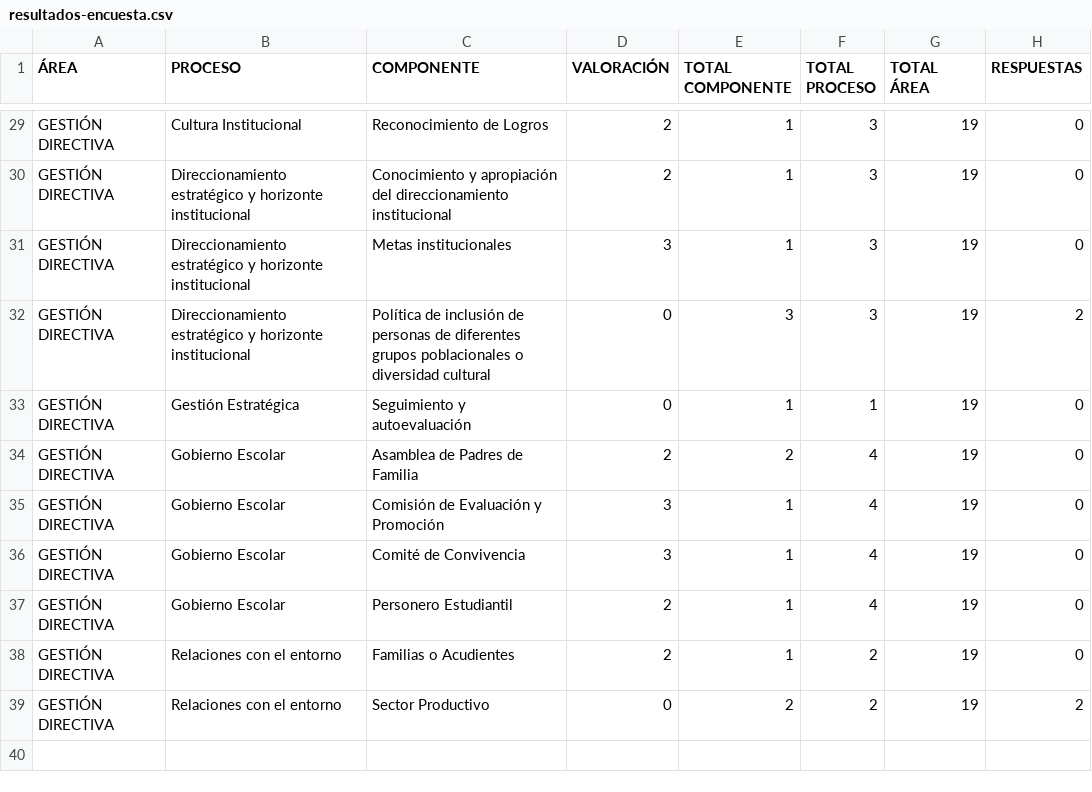
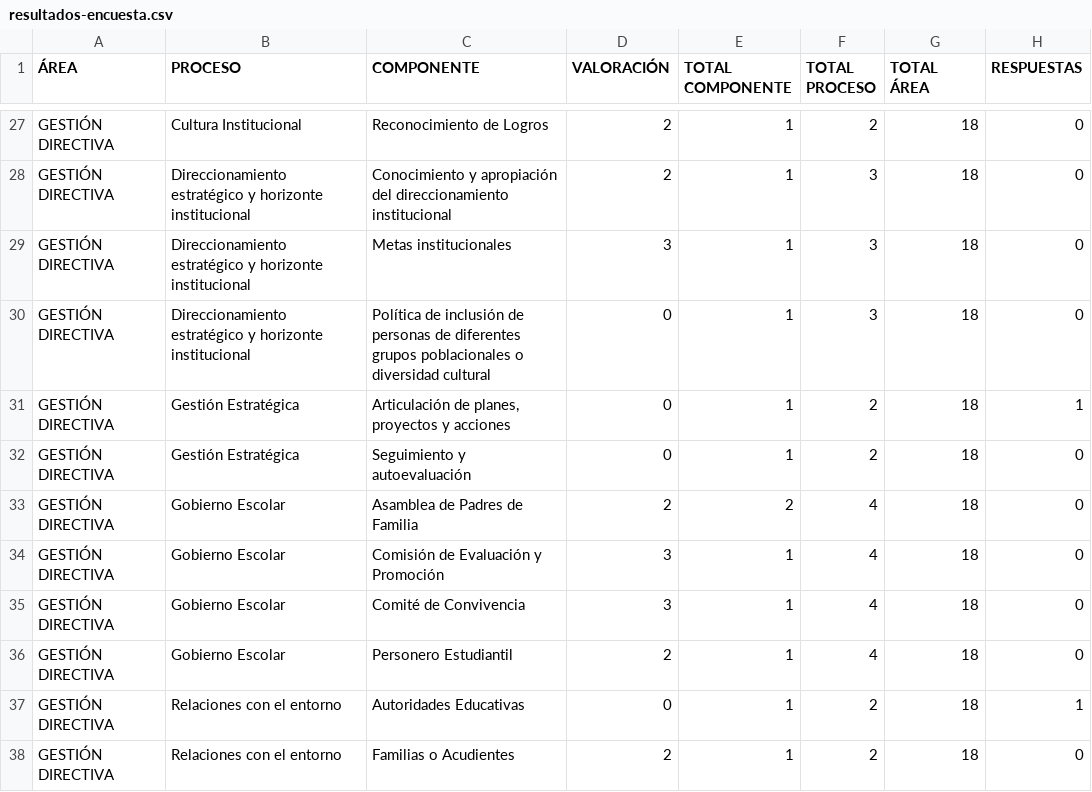
Before and after one commit to tomashs244/encuestas-ecolba, a CSV file: resultados-encuesta.csv, drawn as a sheet; only a part is shown, gaps mark what is left out; the diff covers the shown part only.

```diff
--- a/resultados-encuesta.csv
+++ b/resultados-encuesta.csv
@@ -29,11 +27,12 @@
-"GESTIÓN DIRECTIVA";"Cultura Institucional";"Reconocimiento de Logros";"2";"1";"3";"19";"0"
-"GESTIÓN DIRECTIVA";"Direccionamiento estratégico y horizonte institucional";"Conocimiento y apropiación del direccionamiento institucional";"2";"1";"3";"19";"0"
-"GESTIÓN DIRECTIVA";"Direccionamiento estratégico y horizonte institucional";"Metas institucionales";"3";"1";"3";"19";"0"
-"GESTIÓN DIRECTIVA";"Direccionamiento estratégico y horizonte institucional";"Política de inclusión de personas de diferentes grupos poblacionales o diversidad cultural";"0";"3";"3";"19";"2"
-"GESTIÓN DIRECTIVA";"Gestión Estratégica";"Seguimiento y autoevaluación";"0";"1";"1";"19";"0"
-"GESTIÓN DIRECTIVA";"Gobierno Escolar";"Asamblea de Padres de Familia";"2";"2";"4";"19";"0"
-"GESTIÓN DIRECTIVA";"Gobierno Escolar";"Comisión de Evaluación y Promoción";"3";"1";"4";"19";"0"
-"GESTIÓN DIRECTIVA";"Gobierno Escolar";"Comité de Convivencia";"3";"1";"4";"19";"0"
-"GESTIÓN DIRECTIVA";"Gobierno Escolar";"Personero Estudiantil";"2";"1";"4";"19";"0"
-"GESTIÓN DIRECTIVA";"Relaciones con el entorno";"Familias o Acudientes";"2";"1";"2";"19";"0"
-"GESTIÓN DIRECTIVA";"Relaciones con el entorno";"Sector Productivo";"0";"2";"2";"19";"2"
+"GESTIÓN DIRECTIVA";"Cultura Institucional";"Reconocimiento de Logros";"2";"1";"2";"18";"0"
+"GESTIÓN DIRECTIVA";"Direccionamiento estratégico y horizonte institucional";"Conocimiento y apropiación del direccionamiento institucional";"2";"1";"3";"18";"0"
+"GESTIÓN DIRECTIVA";"Direccionamiento estratégico y horizonte institucional";"Metas institucionales";"3";"1";"3";"18";"0"
+"GESTIÓN DIRECTIVA";"Direccionamiento estratégico y horizonte institucional";"Política de inclusión de personas de diferentes grupos poblacionales o diversidad cultural";"0";"1";"3";"18";"0"
+"GESTIÓN DIRECTIVA";"Gestión Estratégica";"Articulación de planes, proyectos y acciones";"0";"1";"2";"18";"1"
+"GESTIÓN DIRECTIVA";"Gestión Estratégica";"Seguimiento y autoevaluación";"0";"1";"2";"18";"0"
+"GESTIÓN DIRECTIVA";"Gobierno Escolar";"Asamblea de Padres de Familia";"2";"2";"4";"18";"0"
+"GESTIÓN DIRECTIVA";"Gobierno Escolar";"Comisión de Evaluación y Promoción";"3";"1";"4";"18";"0"
+"GESTIÓN DIRECTIVA";"Gobierno Escolar";"Comité de Convivencia";"3";"1";"4";"18";"0"
+"GESTIÓN DIRECTIVA";"Gobierno Escolar";"Personero Estudiantil";"2";"1";"4";"18";"0"
+"GESTIÓN DIRECTIVA";"Relaciones con el entorno";"Autoridades Educativas";"0";"1";"2";"18";"1"
+"GESTIÓN DIRECTIVA";"Relaciones con el entorno";"Familias o Acudientes";"2";"1";"2";"18";"0"
```
Also changed, not shown: 1 added row, 3 removed rows and 47 edited cells elsewhere in this file.
